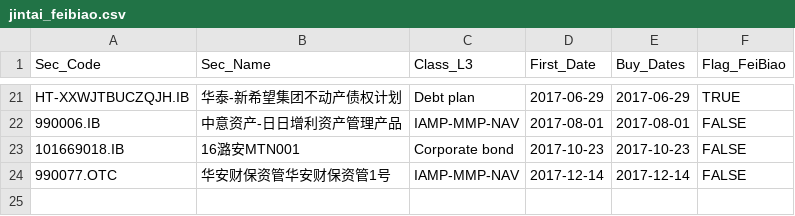
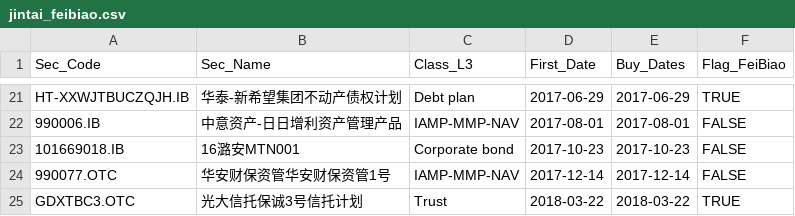
Before and after one commit to Rebecca1217/RTest, a CSV file: external_data/jintai_feibiao.csv, drawn as a sheet; only a part is shown, gaps mark what is left out; the diff names each change by its address in the sheet, - before the commit and + after, or states it on an @@ line.

```diff
--- a/external_data/jintai_feibiao.csv
+++ b/external_data/jintai_feibiao.csv
+row 25: GDXTBC3.OTC | 光大信托保诚3号信托计划 | Trust | 2018-03-22 | 2018-03-22 | TRUE
```
Also changed, not shown: 5 other files.
